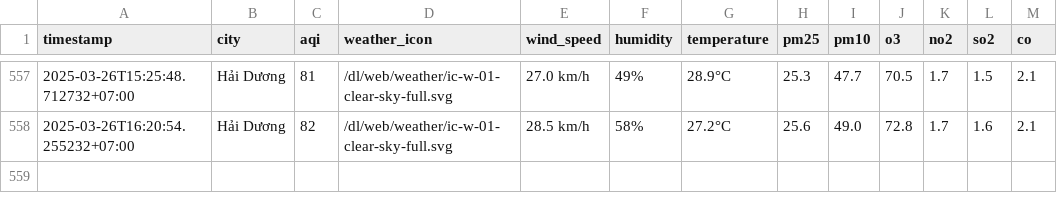
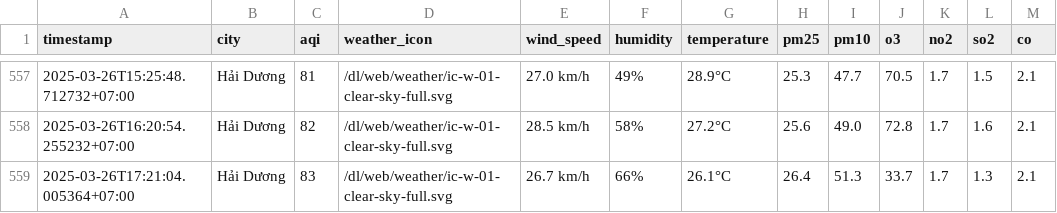
Before and after one commit to dothang08/thu_nghiem, a CSV file: result/hai-duong/aqi_hai-duong_2025_mar.csv, drawn as a sheet; only a part is shown, gaps mark what is left out; the diff names each change by its address in the sheet, - before the commit and + after, or states it on an @@ line.

```diff
--- a/result/hai-duong/aqi_hai-duong_2025_mar.csv
+++ b/result/hai-duong/aqi_hai-duong_2025_mar.csv
+row 559: 2025-03-26T17:21:04.005364+07:00 | Hải Dương | 83 | /dl/web/weather/ic-w-01-clear-sky-full.svg | 26.7 km/h | 66% | 26.1°C | 26.4 | 51.3 | 33.7 | 1.7 | 1.3 | 2.1
```
Also changed, not shown: aqi_selected_cities.csv, result/hai-phong/aqi_hai-phong_2025_mar.csv, 10 other files.
